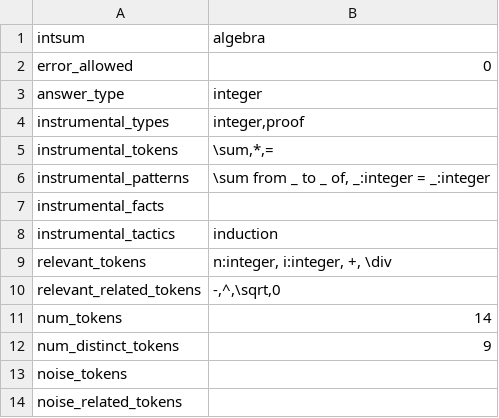
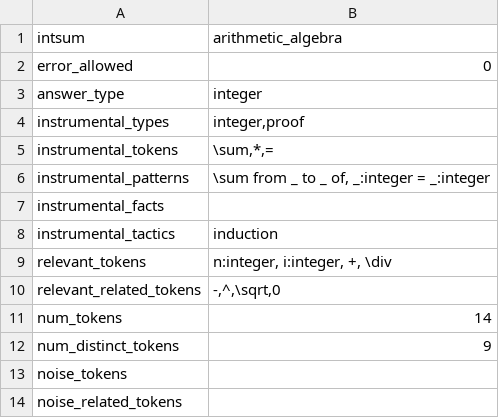
Before and after one commit to rep2rep/robin, a CSV file: tables/Q_table_intsum_algebra.csv, drawn as a sheet.

Commit message:
Rename Q table "RS" to match RS table

```diff
--- a/tables/Q_table_intsum_algebra.csv
+++ b/tables/Q_table_intsum_algebra.csv
@@ -1,2 +1,2 @@
-intsum,algebra
+intsum,arithmetic_algebra
 error_allowed,0
```
